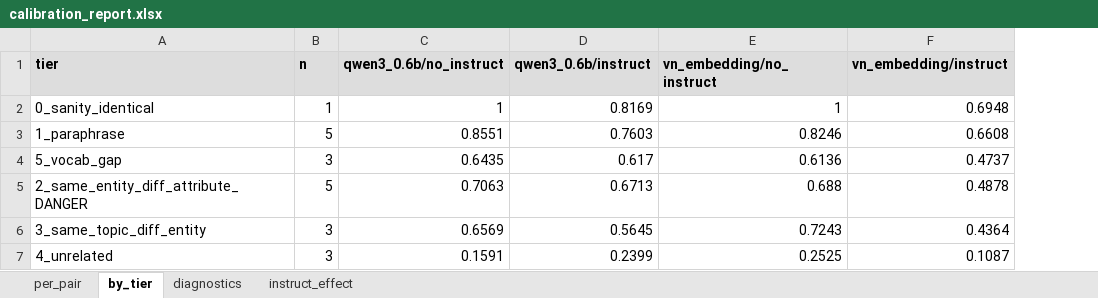
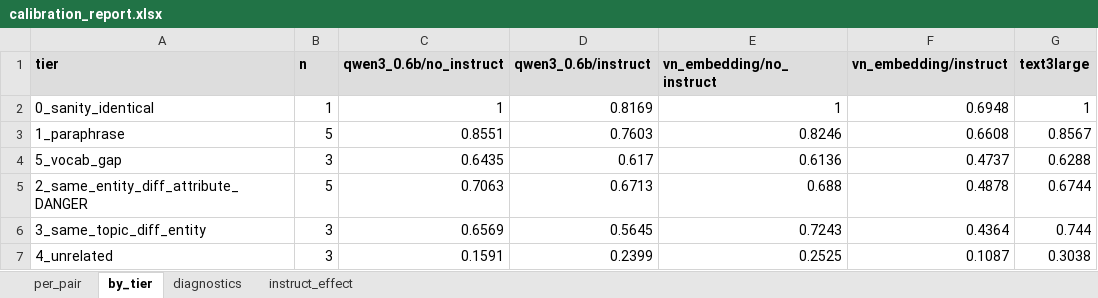
Before and after one commit to Ryuk-xx/emd_benchmark, an Excel workbook: results/calibration_report.xlsx, sheet by_tier, drawn as a sheet; values as stored, in another font and other column widths than the file's, no borders; the diff names each change by its address in the sheet, - before the commit and + after, or states it on an @@ line.

```diff
--- a/results/calibration_report.xlsx (sheet by_tier)
+++ b/results/calibration_report.xlsx (sheet by_tier)
+column G (text3large), rows 2-7: 1 | 0.8567 | 0.6288 | 0.6744 | 0.744 | 0.3038
```
Also changed, not shown: sheet diagnostics, sheet per_pair, 4 other files.
